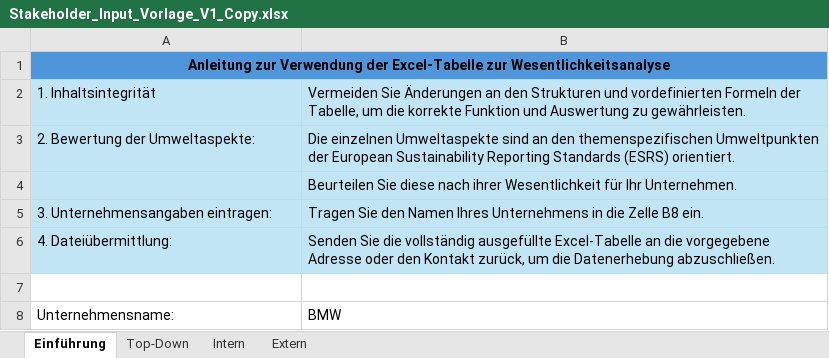
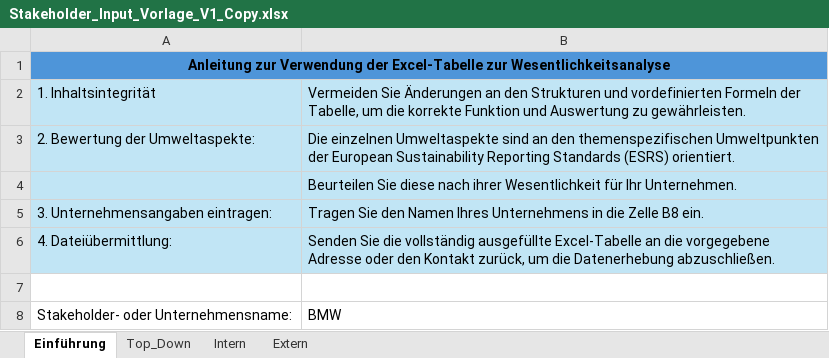
Before and after one commit to simon-fau/esg, an Excel workbook: Stakeholder_Input_Vorlage_V1_Copy.xlsx, sheet Einführung, drawn as a sheet; values as stored, in another font and other column widths than the file's, no borders; the diff names each change by its address in the sheet, - before the commit and + after, or states it on an @@ line.

```diff
--- a/Stakeholder_Input_Vorlage_V1_Copy.xlsx (sheet Einführung)
+++ b/Stakeholder_Input_Vorlage_V1_Copy.xlsx (sheet Einführung)
-sheet tab: Top-Down
+sheet tab: Top_Down
-A8: Unternehmensname:
+A8: Stakeholder- oder Unternehmensname:
```
Also changed, not shown: sheet Intern, sheet Extern, Ausführung.xlsx, 18 other files.
